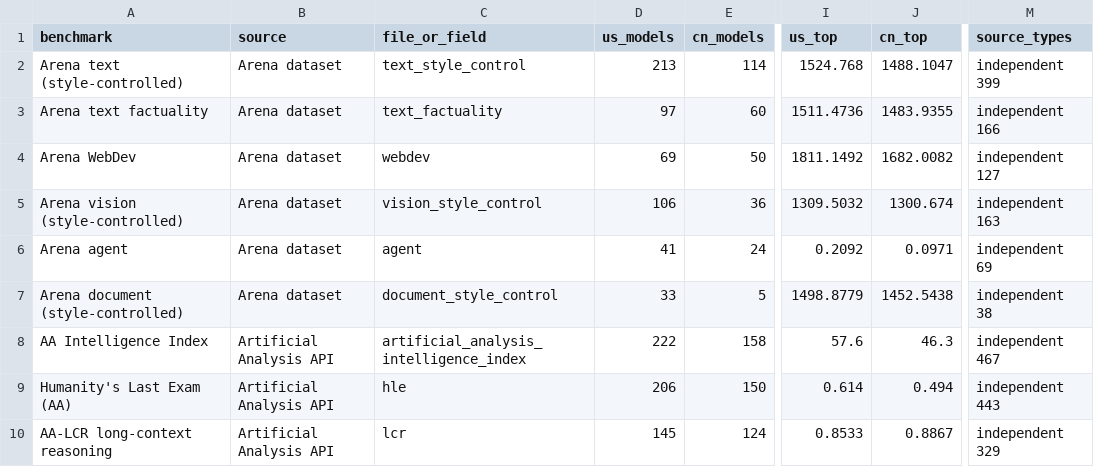
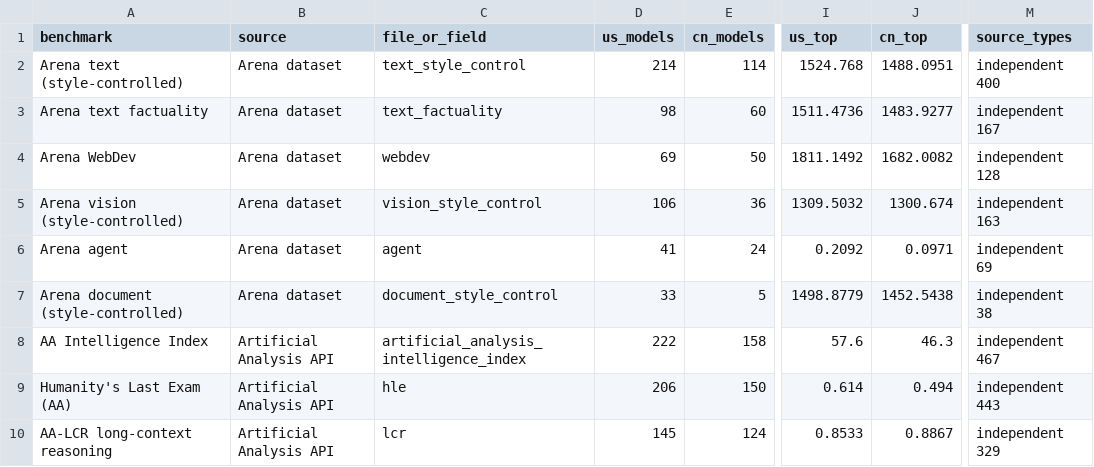
Before and after one commit to JackZamora1/us-china-ai-gap, a CSV file: data/inventory.csv, drawn as a sheet; only a part is shown, gaps mark what is left out; the diff names each change by its address in the sheet, - before the commit and + after, or states it on an @@ line.

```diff
--- a/data/inventory.csv
+++ b/data/inventory.csv
-D2 (us_models): 213
+D2 (us_models): 214
-J2 (cn_top): 1488.1047
+J2 (cn_top): 1488.0951
-M2 (source_types): independent 399
+M2 (source_types): independent 400
-D3 (us_models): 97
+D3 (us_models): 98
-J3 (cn_top): 1483.9355
+J3 (cn_top): 1483.9277
-M3 (source_types): independent 166
+M3 (source_types): independent 167
-M4 (source_types): independent 127
+M4 (source_types): independent 128
```
Also changed, not shown: data/arena_text_tops.csv, data/benchmarks.csv, 6 other files.
